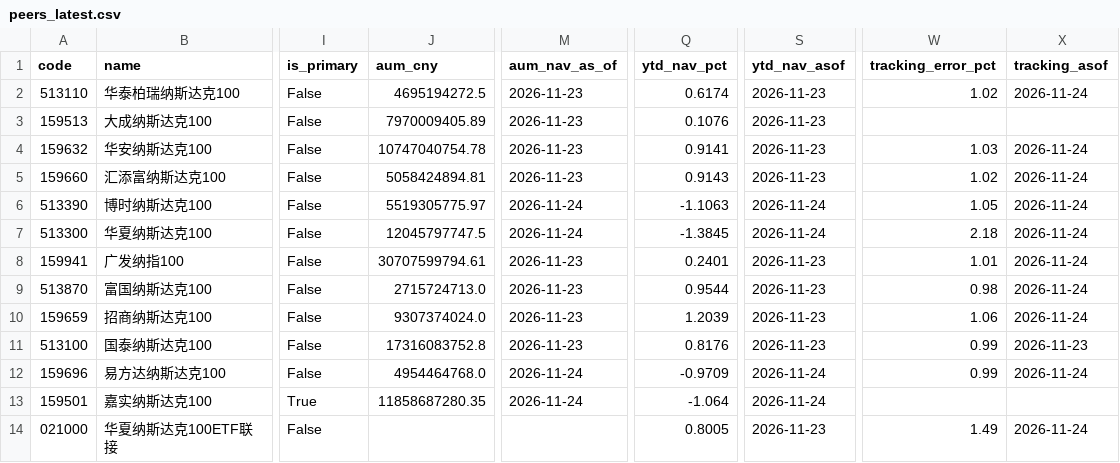
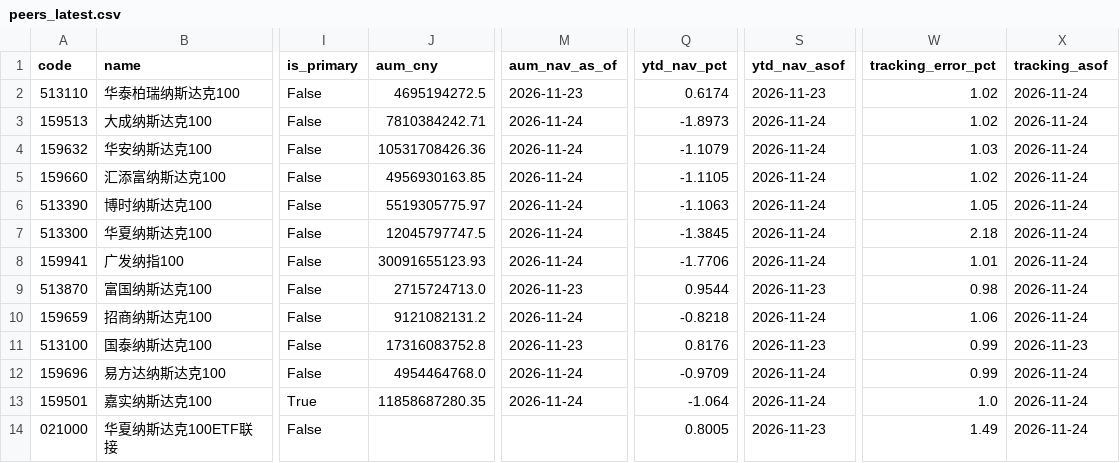
Before and after one commit to fan930450-cpu/nazhietf, a CSV file: data/peers_latest.csv, drawn as a sheet; only a part is shown, gaps mark what is left out; the diff names each change by its address in the sheet, - before the commit and + after, or states it on an @@ line.

```diff
--- a/data/peers_latest.csv
+++ b/data/peers_latest.csv
-J3 (aum_cny): 7970009405.89
+J3 (aum_cny): 7810384242.71
-M3:M5 (aum_nav_as_of): 2026-11-23
+M3:M5 (aum_nav_as_of): 2026-11-24
-Q3 (ytd_nav_pct): 0.1076
+Q3 (ytd_nav_pct): -1.8973
-S3:S5 (ytd_nav_asof): 2026-11-23
+S3:S5 (ytd_nav_asof): 2026-11-24
-W3 (tracking_error_pct): (empty)
+W3 (tracking_error_pct): 1.02
-X3 (tracking_asof): (empty)
+X3 (tracking_asof): 2026-11-24
-J4 (aum_cny): 10747040754.78
+J4 (aum_cny): 10531708426.36
-Q4 (ytd_nav_pct): 0.9141
+Q4 (ytd_nav_pct): -1.1079
-J5 (aum_cny): 5058424894.81
+J5 (aum_cny): 4956930163.85
-Q5 (ytd_nav_pct): 0.9143
+Q5 (ytd_nav_pct): -1.1105
-J8 (aum_cny): 30707599794.61
+J8 (aum_cny): 30091655123.93
-M8 (aum_nav_as_of): 2026-11-23
+M8 (aum_nav_as_of): 2026-11-24
-Q8 (ytd_nav_pct): 0.2401
+Q8 (ytd_nav_pct): -1.7706
-S8 (ytd_nav_asof): 2026-11-23
+S8 (ytd_nav_asof): 2026-11-24
-J10 (aum_cny): 9307374024.0
+J10 (aum_cny): 9121082131.2
-M10 (aum_nav_as_of): 2026-11-23
+M10 (aum_nav_as_of): 2026-11-24
-Q10 (ytd_nav_pct): 1.2039
+Q10 (ytd_nav_pct): -0.8218
-S10 (ytd_nav_asof): 2026-11-23
+S10 (ytd_nav_asof): 2026-11-24
-W13 (tracking_error_pct): (empty)
+W13 (tracking_error_pct): 1.0
-X13 (tracking_asof): (empty)
+X13 (tracking_asof): 2026-11-24
```
Also changed, not shown: 2 other files.
